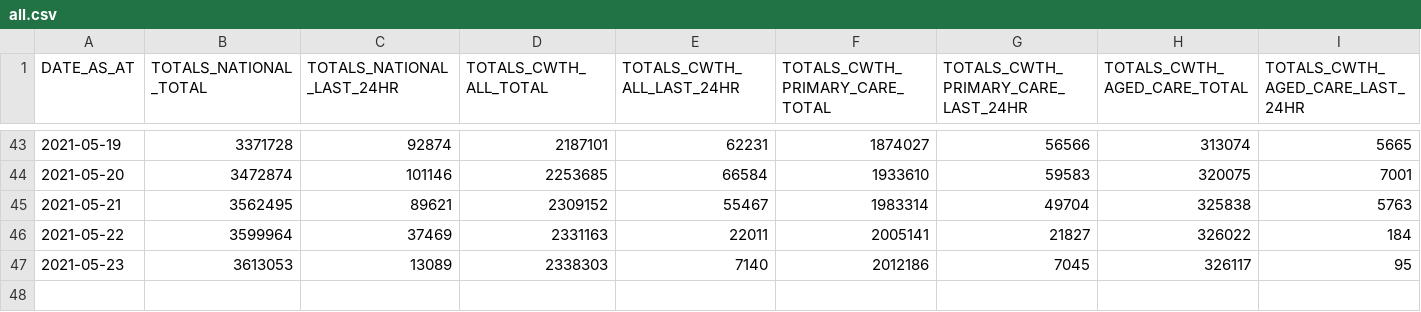
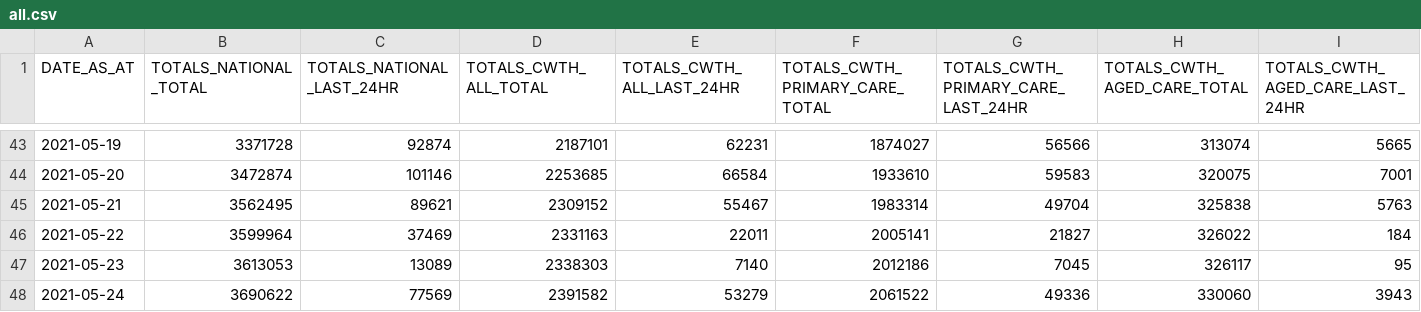
Before and after one commit to jxeeno/aust-govt-covid19-vaccine-pdf, a CSV file: docs/data/all.csv, drawn as a sheet; only a part is shown, gaps mark what is left out; rows hold the shown columns only; the diff names each change by its address in the sheet, - before the commit and + after, or states it on an @@ line.

Commit message:
auto(): update data

```diff
--- a/docs/data/all.csv
+++ b/docs/data/all.csv
+row 48: 2021-05-24 | 3690622 | 77569 | 2391582 | 53279 | 2061522 | 49336 | 330060 | 3943
```
Also changed, not shown: 3 other files.
